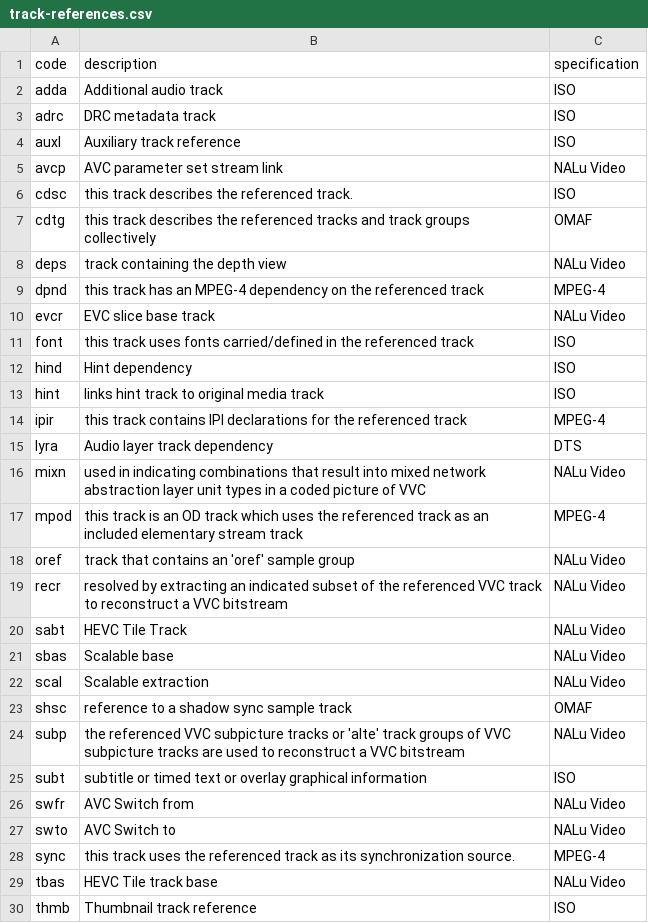
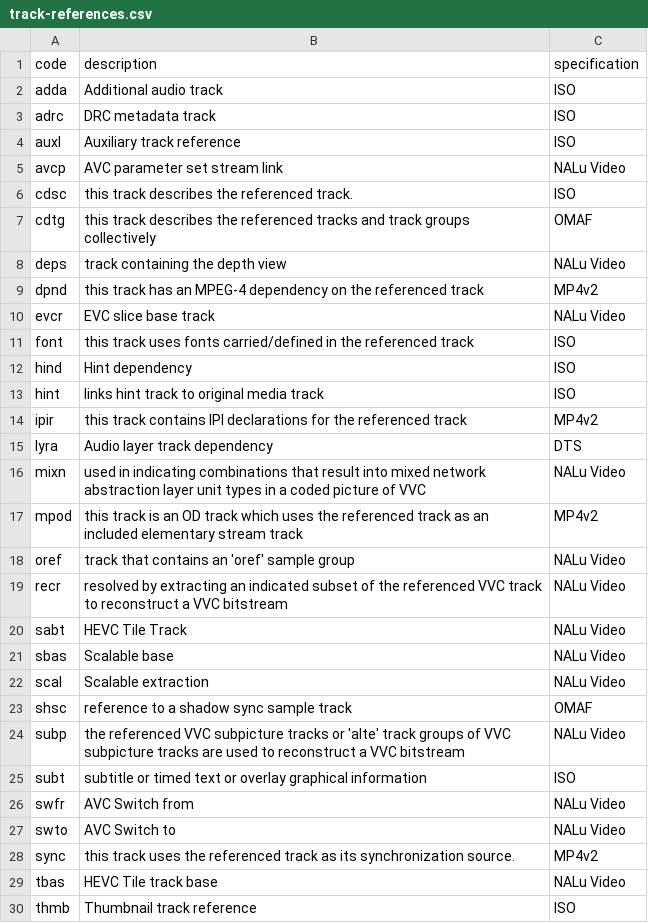
Before and after one commit to mp4ra/mp4ra.github.io, a CSV file: data/track-references.csv, drawn as a sheet; only a part is shown.

```diff
--- a/data/track-references.csv
+++ b/data/track-references.csv
@@ -8,3 +8,3 @@ cdtg,this track describes the referenced tracks and track groups collectively,OM
 deps,track containing the depth view,NALu Video
-dpnd,this track has an MPEG-4 dependency on the referenced track,MPEG-4
+dpnd,this track has an MPEG-4 dependency on the referenced track,MP4v2
 evcr,EVC slice base track,NALu Video
@@ -13,6 +13,6 @@ hind,Hint dependency,ISO
 hint,links hint track to original media track,ISO
-ipir,this track contains IPI declarations for the referenced track,MPEG-4
+ipir,this track contains IPI declarations for the referenced track,MP4v2
 lyra,Audio layer track dependency,DTS
 mixn,used in indicating combinations that result into mixed network abstraction layer unit types in a coded picture of VVC,NALu Video
-mpod,this track is an OD track which uses the referenced track as an included elementary stream track,MPEG-4
+mpod,this track is an OD track which uses the referenced track as an included elementary stream track,MP4v2
 oref,track that contains an 'oref' sample group,NALu Video
@@ -27,3 +27,3 @@ swfr,AVC Switch from,NALu Video
 swto,AVC Switch to,NALu Video
-sync,this track uses the referenced track as its synchronization source.,MPEG-4
+sync,this track uses the referenced track as its synchronization source.,MP4v2
 tbas,HEVC Tile track base,NALu Video
```
Also changed, not shown: data/handlers.csv, data/sample-entries.csv.
